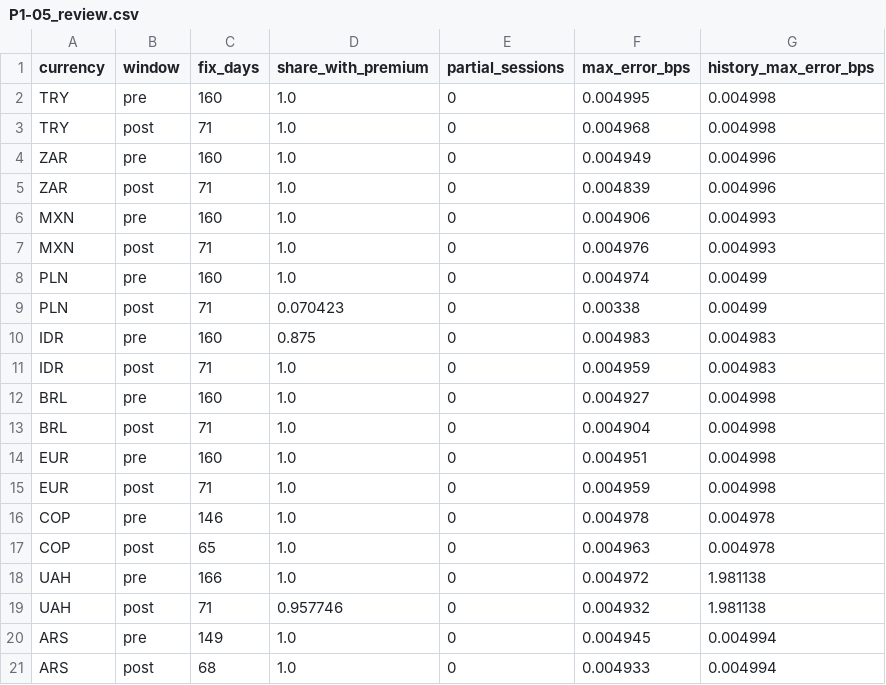
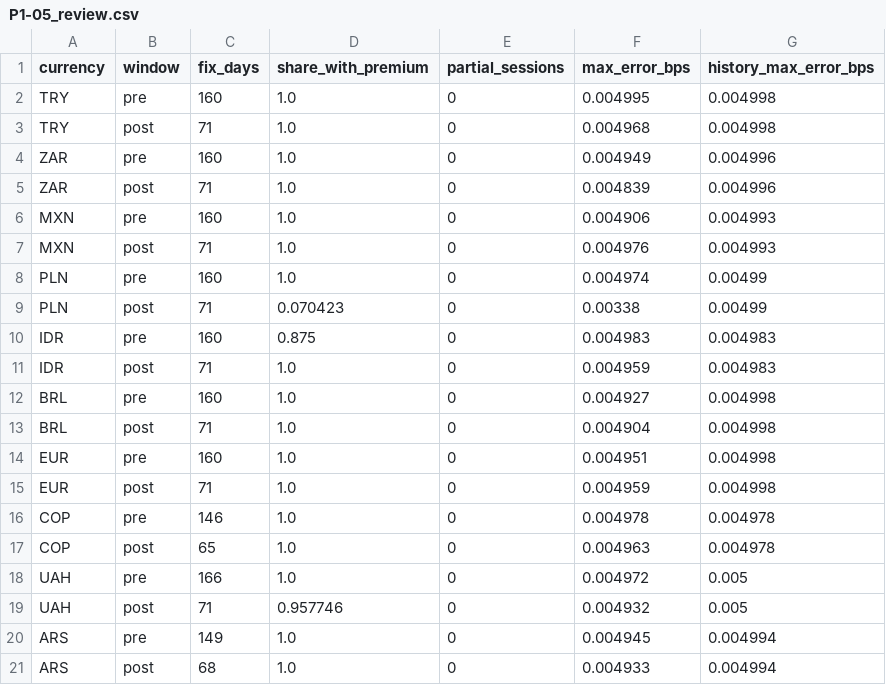
Before and after one commit to out-of-sample/7-datathon-fgv-eesp, a CSV file: results/tables/P1-05_review.csv, drawn as a sheet.

Commit message:
P1-09, P3-02, P3-04, P3-07, P3-08: complete BTC heterogeneity (F-018), depeg chapter (F-019), 2025 subsidy share (F-020), Band-TAR (F-021), and donor boundary cleanup

```diff
--- a/results/tables/P1-05_review.csv
+++ b/results/tables/P1-05_review.csv
@@ -17,4 +17,4 @@ COP,pre,146,1.0,0,0.004978,0.004978
 COP,post,65,1.0,0,0.004963,0.004978
-UAH,pre,166,1.0,0,0.004972,1.981138
-UAH,post,71,0.957746,0,0.004932,1.981138
+UAH,pre,166,1.0,0,0.004972,0.005
+UAH,post,71,0.957746,0,0.004932,0.005
 ARS,pre,149,1.0,0,0.004945,0.004994
```
Also changed, not shown: results/tables/P1-05_donor_coverage.csv, results/tables/P1-05_review_yearly.csv, 32 other files.
